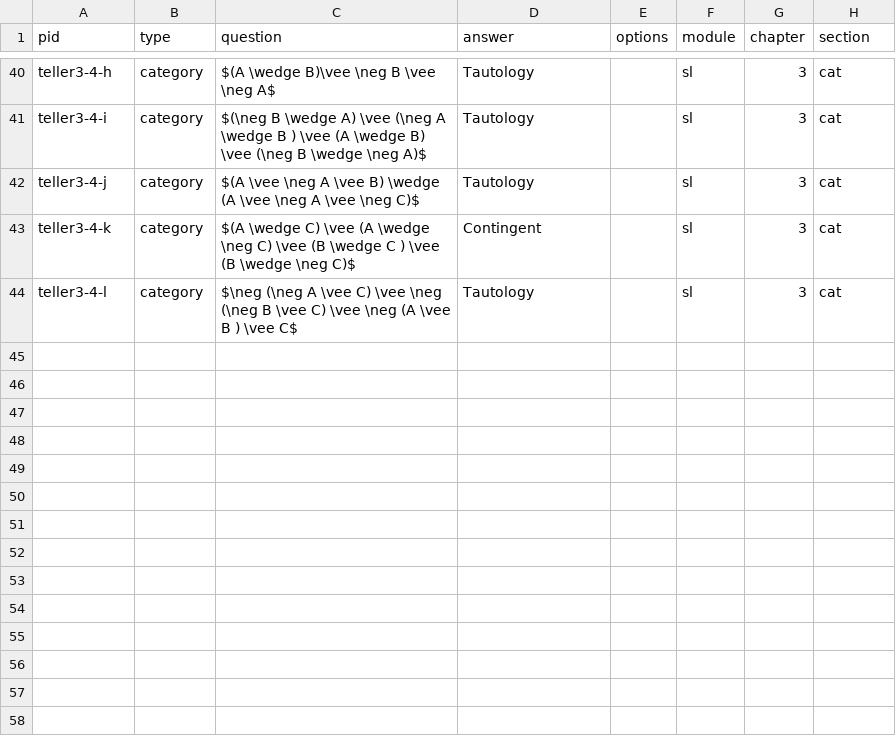
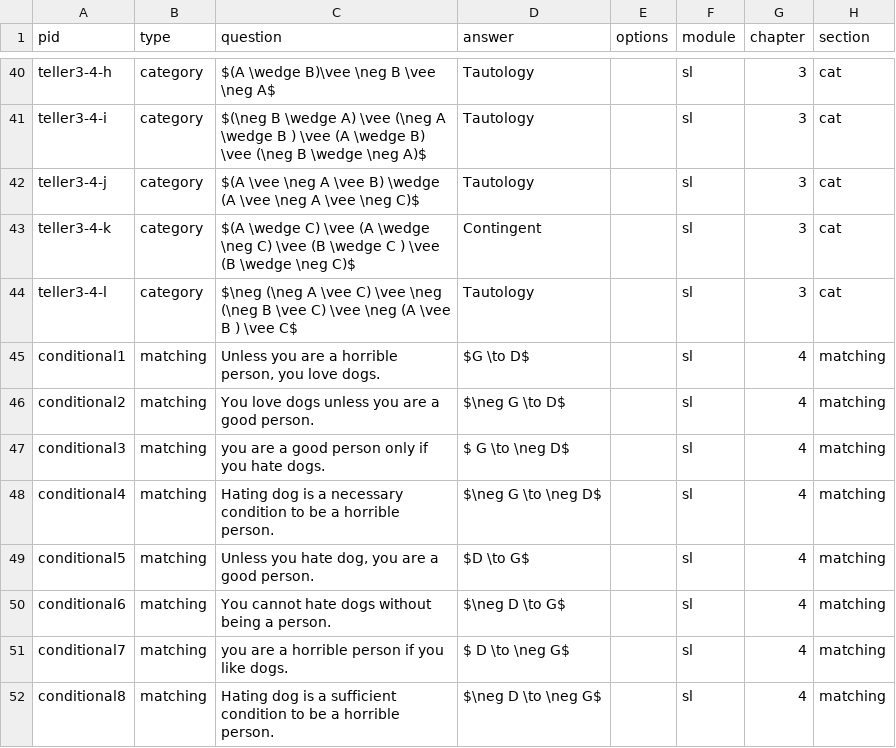
Before and after one commit to Lokgic/io, a CSV file: db/problem/concept.csv, drawn as a sheet; only a part is shown, gaps mark what is left out.

Commit message:
sl-4-match

```diff
--- a/db/problem/concept.csv
+++ b/db/problem/concept.csv
@@ -44 +44,9 @@ teller3-4-k,category,$(A \wedge C) \vee (A \wedge \neg  C) \vee (B \wedge C ) \v
 teller3-4-l,category,$\neg (\neg A \vee C) \vee \neg (\neg B \vee   C) \vee \neg (A \vee B ) \vee C$,Tautology,,sl,3,cat
+conditional1,matching,"Unless you are a horrible person, you love dogs.",$G \to D$,,sl,4,matching
+conditional2,matching,"You love dogs unless you are a good person.",$\neg G \to D$,,sl,4,matching
+conditional3,matching,"you are a good person only if you hate dogs.",$  G \to  \neg D$,,sl,4,matching
+conditional4,matching,"Hating dog is a necessary condition to be a horrible person.",$\neg G \to \neg D$,,sl,4,matching
+conditional5,matching,"Unless you hate dog, you are a good person.",$D \to G$,,sl,4,matching
+conditional6,matching,"You cannot hate dogs without being a person.",$\neg D \to G$,,sl,4,matching
+conditional7,matching,"you are a horrible person if you like dogs.",$  D \to  \neg G$,,sl,4,matching
+conditional8,matching,"Hating dog is a sufficient condition to be a horrible person.",$\neg D \to \neg G$,,sl,4,matching
```
Also changed, not shown: 7 other files.
